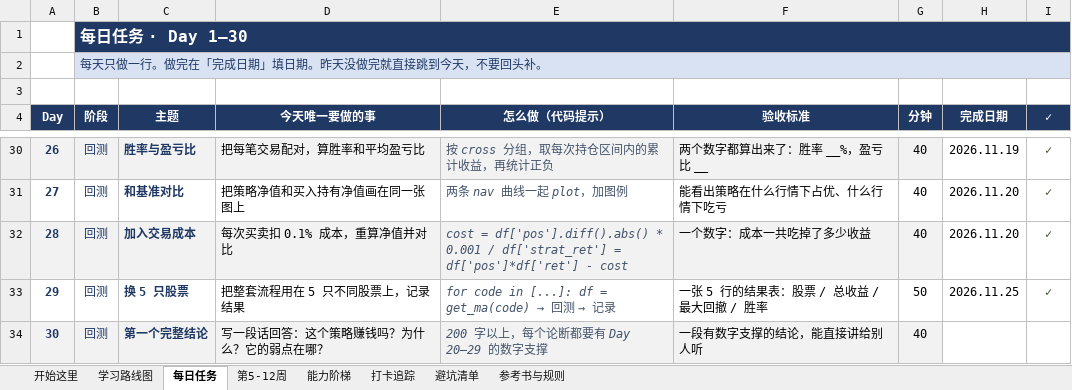
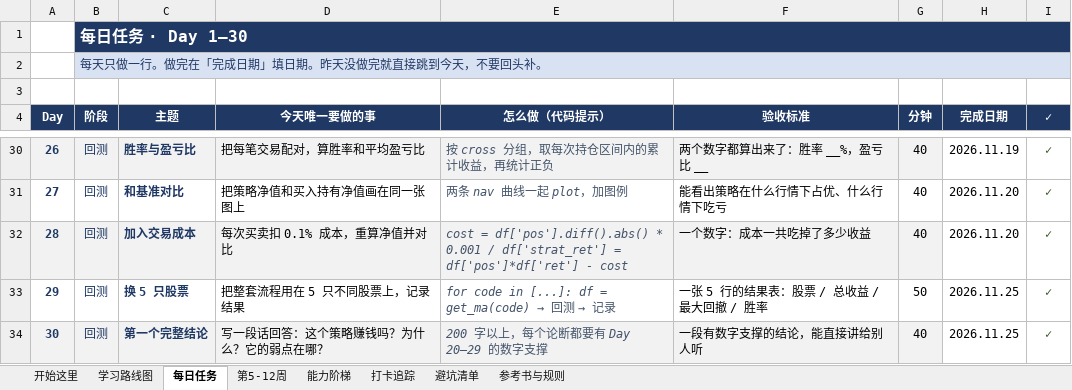
Before and after one commit to Forwardblue/quant_finance_study, an Excel workbook: 量化学习计划/量化学习计划.xlsx, sheet 每日任务, drawn as a sheet; only a part is shown, gaps mark what is left out; values as stored, in another font and other column widths than the file's, no borders; conditional formats not drawn; the diff names each change by its address in the sheet, - before the commit and + after, or states it on an @@ line.

```diff
--- a/量化学习计划/量化学习计划.xlsx (sheet 每日任务)
+++ b/量化学习计划/量化学习计划.xlsx (sheet 每日任务)
-H34 (完成日期): (empty)
+H34 (完成日期): 2026.11.25
-I34 (✓): (empty)
+I34 (✓): ✓
```
Also changed, not shown: sheet 学习路线图, sheet 打卡追踪, 1 other file.
